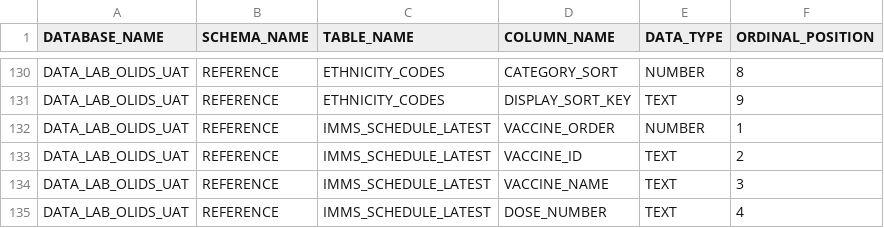
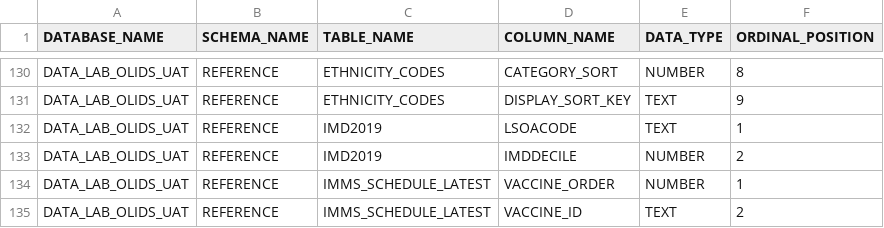
Before and after one commit to ncl-icb-analytics/dbt-OLIDS, a CSV file: scripts/sources/table_metadata.csv, drawn as a sheet; only a part is shown, gaps mark what is left out; the shorter side is filled out with more unchanged rows.

Commit message:
feat: add IMD 2019 deprivation lookup with practice-based workaround
Add stg_reference_imd2019 staging model
Implement temporary practice LSOA-based deprivation lookup
Add patient and practice IMD fields to population health models
Document workaround pending patient postcode lookup availability

```diff
--- a/scripts/sources/table_metadata.csv
+++ b/scripts/sources/table_metadata.csv
@@ -131,2 +131,4 @@ DATA_LAB_OLIDS_UAT,REFERENCE,ETHNICITY_CODES,CATEGORY_SORT,NUMBER,8
 DATA_LAB_OLIDS_UAT,REFERENCE,ETHNICITY_CODES,DISPLAY_SORT_KEY,TEXT,9
+DATA_LAB_OLIDS_UAT,REFERENCE,IMD2019,LSOACODE,TEXT,1
+DATA_LAB_OLIDS_UAT,REFERENCE,IMD2019,IMDDECILE,NUMBER,2
 DATA_LAB_OLIDS_UAT,REFERENCE,IMMS_SCHEDULE_LATEST,VACCINE_ORDER,NUMBER,1
```
Also changed, not shown: 6 other files.
